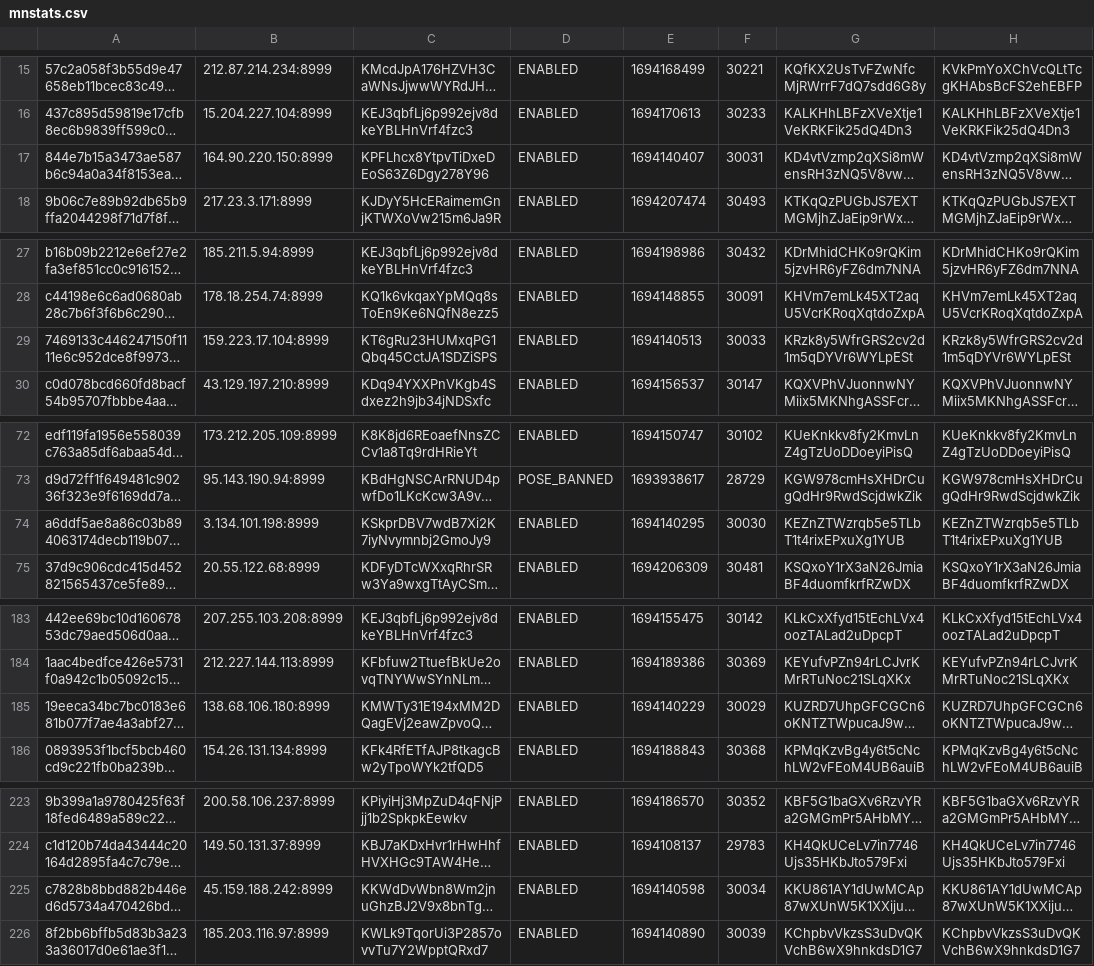
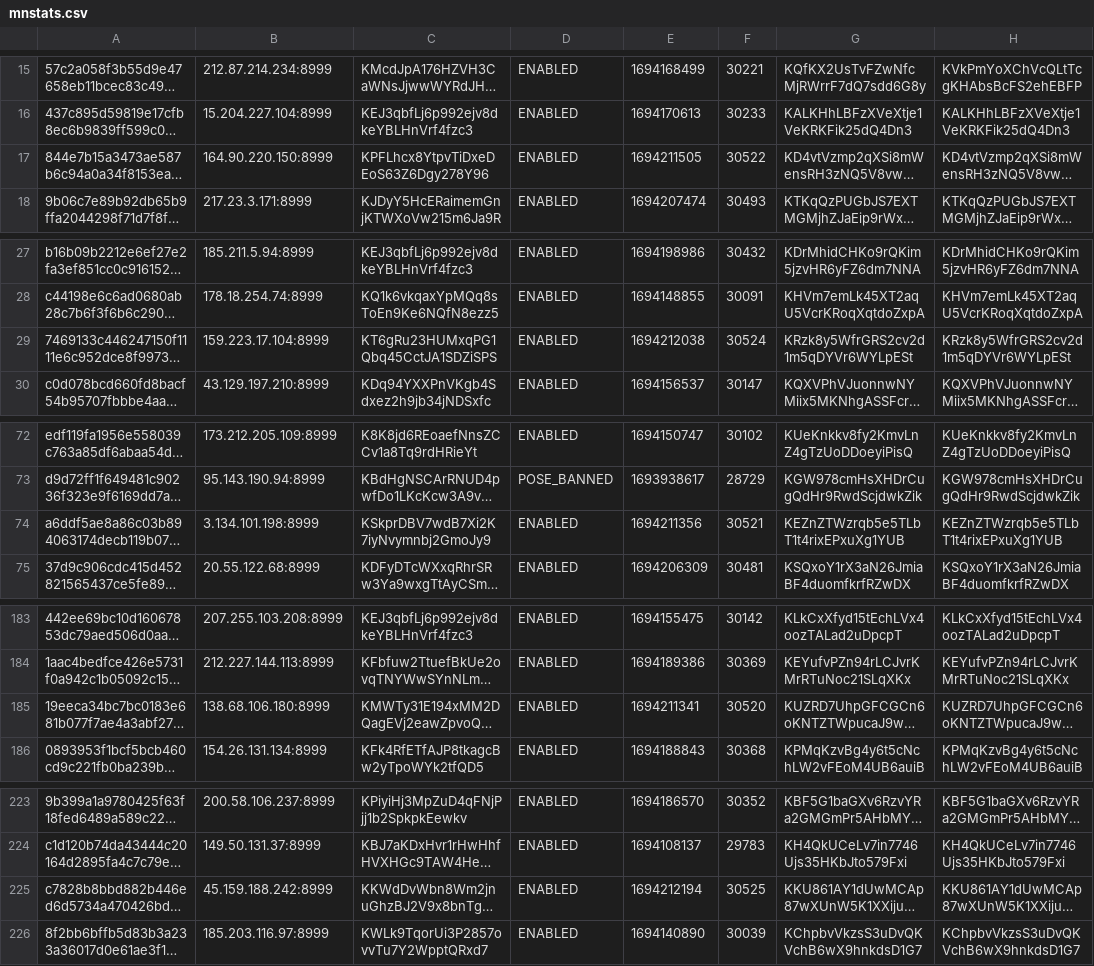
Before and after one commit to oudeis/kiiro-tracker, a CSV file: data/mnstats.csv, drawn as a sheet; only a part is shown, gaps mark what is left out; long unchanged cells end in …; the diff covers the shown part only; the diff names each change by its address in the sheet, - before the commit and + after, or states it on an @@ line.

```diff
--- a/data/mnstats.csv
+++ b/data/mnstats.csv
-E17: 1694140407
+E17: 1694211505
-F17: 30031
+F17: 30522
-E29: 1694140513
+E29: 1694212038
-F29: 30033
+F29: 30524
-E74: 1694140295
+E74: 1694211356
-F74: 30030
+F74: 30521
-E185: 1694140229
+E185: 1694211341
-F185: 30029
+F185: 30520
-E225: 1694140598
+E225: 1694212194
-F225: 30034
+F225: 30525
```
Also changed, not shown: 5 edited cells elsewhere in this file, 2 other files.
